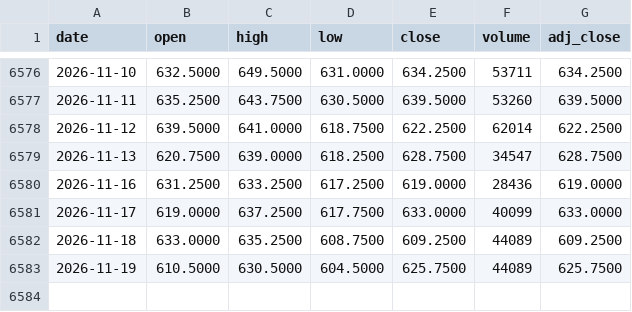
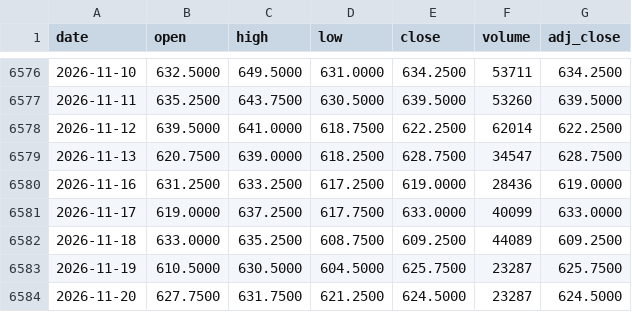
Before and after one commit to juanmichelini/market-notes, a CSV file: data/prices/KE=F.csv, drawn as a sheet; only a part is shown, gaps mark what is left out.

```diff
--- a/data/prices/KE=F.csv
+++ b/data/prices/KE=F.csv
@@ -6582,2 +6582,3 @@ date,open,high,low,close,volume,adj_close
 2026-11-18,633.0000,635.2500,608.7500,609.2500,44089,609.2500
-2026-11-19,610.5000,630.5000,604.5000,625.7500,44089,625.7500
+2026-11-19,610.5000,630.5000,604.5000,625.7500,23287,625.7500
+2026-11-20,627.7500,631.7500,621.2500,624.5000,23287,624.5000
```
Also changed, not shown: data/prices/CL=F.csv, data/prices/KO.csv, 10 other files.
